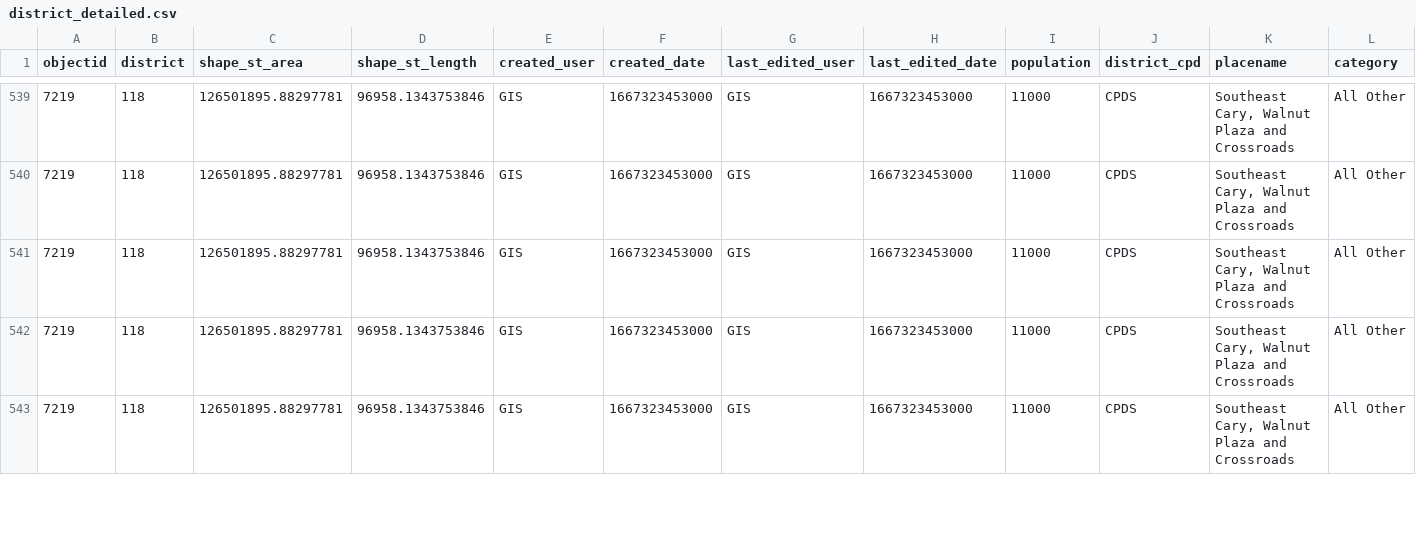
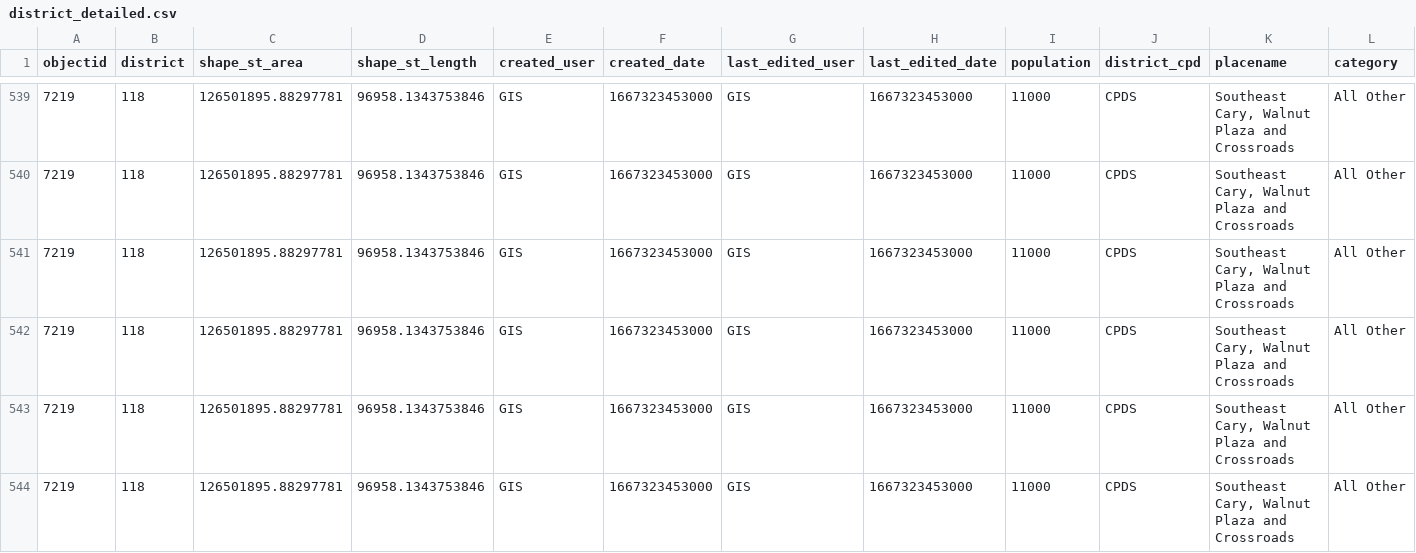
Before and after one commit to abcotvdata/safetytracker_cary, a CSV file: data/output/districts/district_detailed.csv, drawn as a sheet; only a part is shown, gaps mark what is left out; rows hold the shown columns only; the diff covers the shown part only; the diff names each change by its address in the sheet, - before the commit and + after, or states it on an @@ line.

Commit message:
New crime data collected

```diff
--- a/data/output/districts/district_detailed.csv
+++ b/data/output/districts/district_detailed.csv
+row 541: 7219 | 118 | 126501895.88297781 | 96958.1343753846 | GIS | 1667323453000 | GIS | 1667323453000 | 11000 | CPDS | Southeast Cary, Walnut Plaza and Crossroads | All Other
```
Also changed, not shown: 1 added row and 123 edited cells elsewhere in this file, data/output/city/citywide_detailed.csv, data/output/city/citywide_type.csv, 33 other files.
